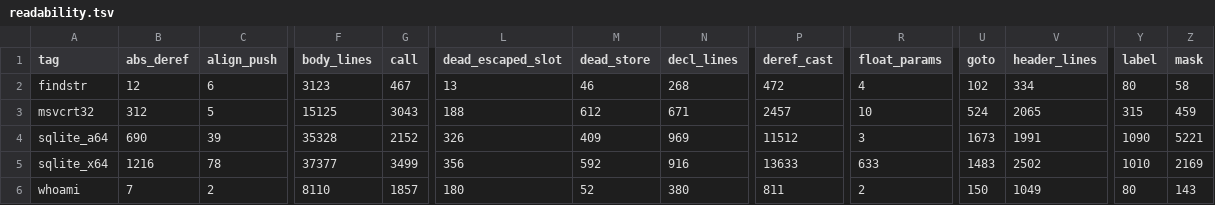
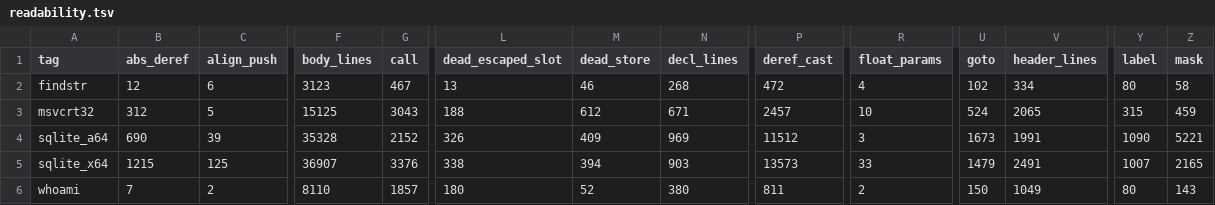
Before and after one commit to imjustprism/borer, a TSV file: scripts/readability.tsv, drawn as a sheet; only a part is shown, gaps mark what is left out; the diff covers the shown part only; the diff names each change by its address in the sheet, - before the commit and + after, or states it on an @@ line.

```diff
--- a/scripts/readability.tsv
+++ b/scripts/readability.tsv
-B5 (abs_deref): 1216
+B5 (abs_deref): 1215
-C5 (align_push): 78
+C5 (align_push): 125
-F5 (body_lines): 37377
+F5 (body_lines): 36907
-G5 (call): 3499
+G5 (call): 3376
-L5 (dead_escaped_slot): 356
+L5 (dead_escaped_slot): 338
-M5 (dead_store): 592
+M5 (dead_store): 394
-N5 (decl_lines): 916
+N5 (decl_lines): 903
-P5 (deref_cast): 13633
+P5 (deref_cast): 13573
-R5 (float_params): 633
+R5 (float_params): 33
-U5 (goto): 1483
+U5 (goto): 1479
-V5 (header_lines): 2502
+V5 (header_lines): 2491
-Y5 (label): 1010
+Y5 (label): 1007
-Z5 (mask): 2169
+Z5 (mask): 2165
```
Also changed, not shown: 23 edited cells elsewhere in this file, 4 other files.
